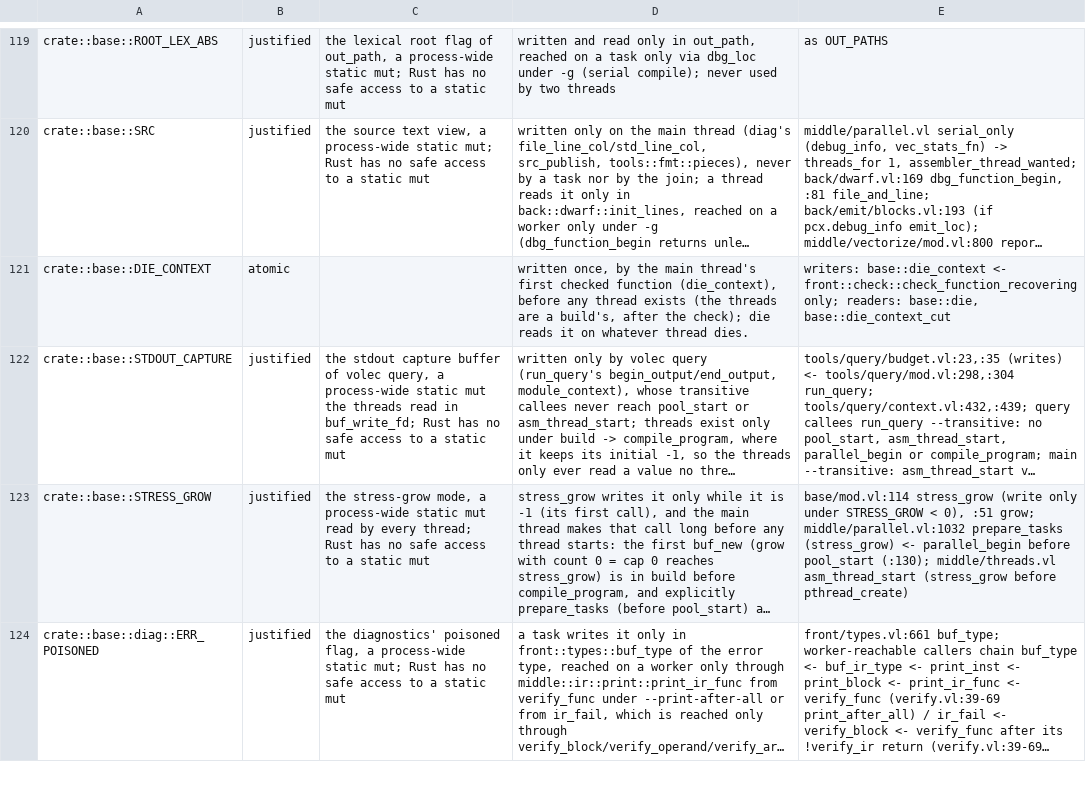
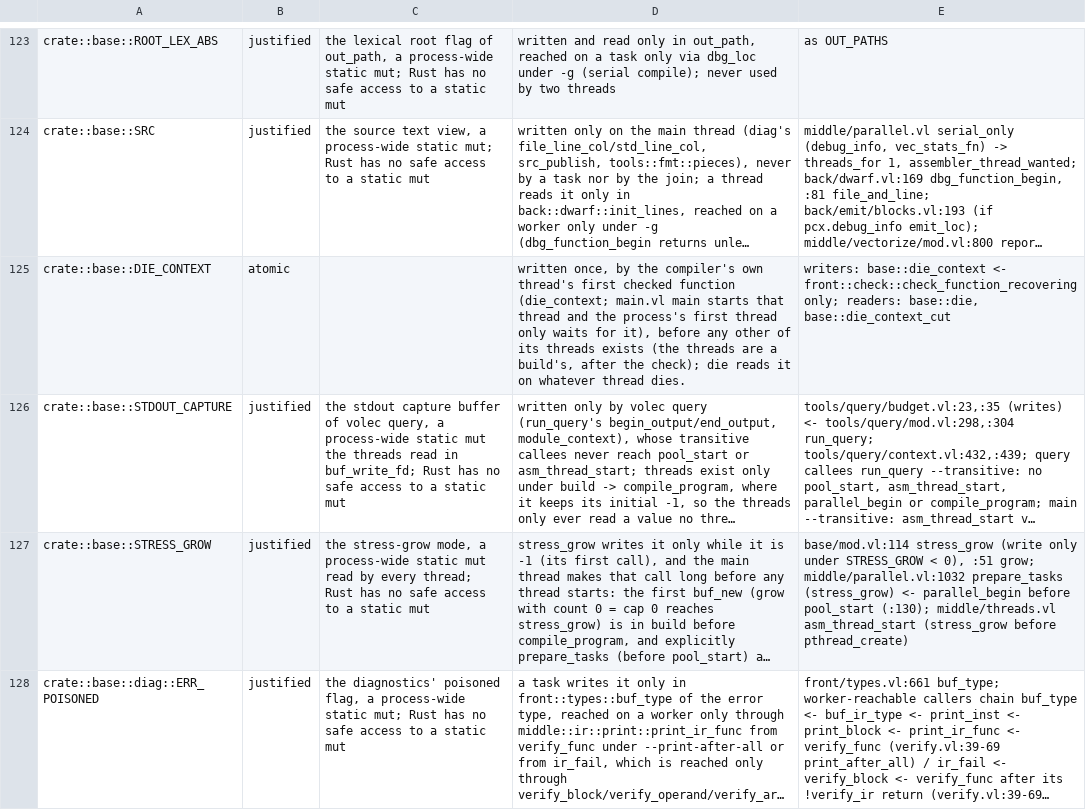
Before and after one commit to magniff/vole, a TSV file: tools/statics/statics.tsv, drawn as a sheet; only a part is shown, gaps mark what is left out; long unchanged cells end in …; addresses are those after the commit; the diff covers the shown part only; the diff names each change by its address in the sheet, - before the commit and + after, or states it on an @@ line.

Commit message:
main: the compiler's own thread, checked and said when it is not made
pthread_attr_setstacksize's result was not looked at: when it refused
the size, the thread was made on the default stack (8 MB on macOS, less
elsewhere) where the compilation counted on 1 GiB. start_thread now
makes no thread then (the pool and the assembler stop with their error,
as when pthread_create refuses), and main, when the system makes no
such thread, compiles on the first thread as before 0.30.1 and says so
once on stderr. tests/main_stack.sh plants both refusals with a shim
interposed on the two calls (macOS's DYLD_INSERT_LIBRARIES; SKIP
elsewhere): the check must pass with the warning once, and without the
shim with none, and an 8000-term chain must check. It is a command of
tests/affected.map for main.vl, middle/threads.vl and itself.

The comments the change made false: cli::run::run's remove_var (the
first thread only waits in pthread_join), STACK_SIZE's (the first
thread's stack is 8 MB, the compiler's own MAIN_STACK), DIAG_JSON's
(compile parses the command line, not main) and tools/statics/
statics.tsv's DIE_CONTEXT and DIAG_JSON rows, with a line on what "the
main thread" of its rows is now. main_thread's UNSAFE: line says the
site goes in 0.30.2, through std's Builder::stack_size.

The release notes say the 1 GiB reservation (an address-space limit or
Linux's overcommit off may refuse it) and the exit status of a stack
overflow on that thread (SIGBUS, 138, where it was SIGSEGV, 139).

```diff
--- a/tools/statics/statics.tsv
+++ b/tools/statics/statics.tsv
-D125: …by the main thread's first checked function (die_context), before any thread exists (the…
+D125: …by the compiler's own thread's first checked function (die_context; main.vl main starts that thread and the process's first thread only waits for it), before any other of its threads exists (the…
```
Also changed, not shown: 4 added rows and 1 edited cell elsewhere in this file, 8 other files.
